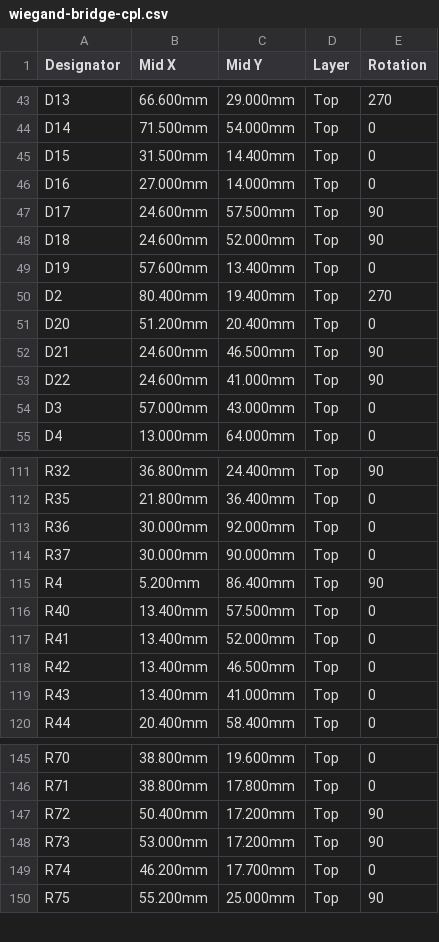
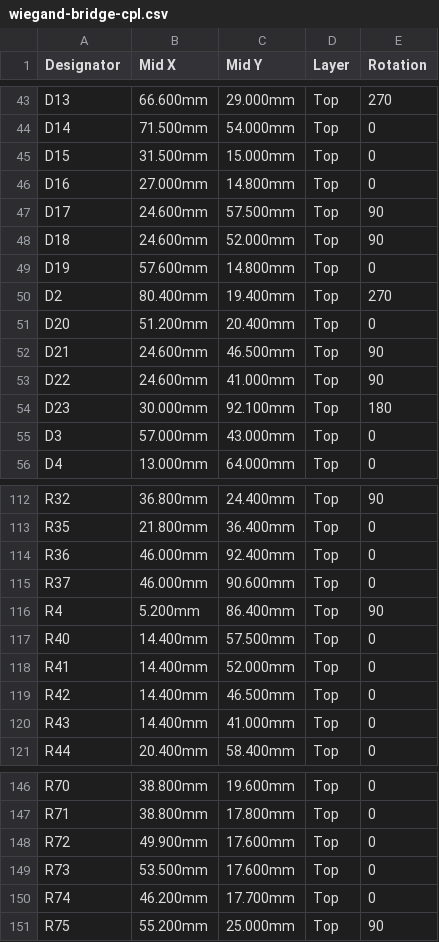
Before and after one commit to EdgeCoil/wiegand-bridge, a CSV file: hardware/fab/wiegand-bridge-cpl.csv, drawn as a sheet; only a part is shown, gaps mark what is left out; the diff covers the shown part only.

```diff
--- a/hardware/fab/wiegand-bridge-cpl.csv
+++ b/hardware/fab/wiegand-bridge-cpl.csv
@@ -44,7 +44,7 @@ D13,66.600mm,29.000mm,Top,270
 D14,71.500mm,54.000mm,Top,0
-D15,31.500mm,14.400mm,Top,0
-D16,27.000mm,14.000mm,Top,0
+D15,31.500mm,15.000mm,Top,0
+D16,27.000mm,14.800mm,Top,0
 D17,24.600mm,57.500mm,Top,90
 D18,24.600mm,52.000mm,Top,90
-D19,57.600mm,13.400mm,Top,0
+D19,57.600mm,14.800mm,Top,0
 D2,80.400mm,19.400mm,Top,270
@@ -53,2 +53,3 @@ D21,24.600mm,46.500mm,Top,90
 D22,24.600mm,41.000mm,Top,90
+D23,30.000mm,92.100mm,Top,180
 D3,57.000mm,43.000mm,Top,0
@@ -112,9 +113,9 @@ R32,36.800mm,24.400mm,Top,90
 R35,21.800mm,36.400mm,Top,0
-R36,30.000mm,92.000mm,Top,0
-R37,30.000mm,90.000mm,Top,0
+R36,46.000mm,92.400mm,Top,0
+R37,46.000mm,90.600mm,Top,0
 R4,5.200mm,86.400mm,Top,90
-R40,13.400mm,57.500mm,Top,0
-R41,13.400mm,52.000mm,Top,0
-R42,13.400mm,46.500mm,Top,0
-R43,13.400mm,41.000mm,Top,0
+R40,14.400mm,57.500mm,Top,0
+R41,14.400mm,52.000mm,Top,0
+R42,14.400mm,46.500mm,Top,0
+R43,14.400mm,41.000mm,Top,0
 R44,20.400mm,58.400mm,Top,0
@@ -146,4 +147,4 @@ R70,38.800mm,19.600mm,Top,0
 R71,38.800mm,17.800mm,Top,0
-R72,50.400mm,17.200mm,Top,90
-R73,53.000mm,17.200mm,Top,90
+R72,49.900mm,17.600mm,Top,0
+R73,53.500mm,17.600mm,Top,0
 R74,46.200mm,17.700mm,Top,0
```
Also changed, not shown: 1 added row and 4 edited cells elsewhere in this file, hardware/fab/wiegand-bridge-bom.csv, 31 other files.
